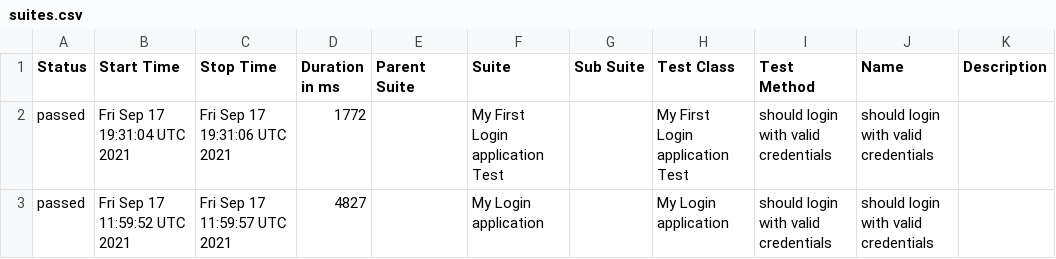
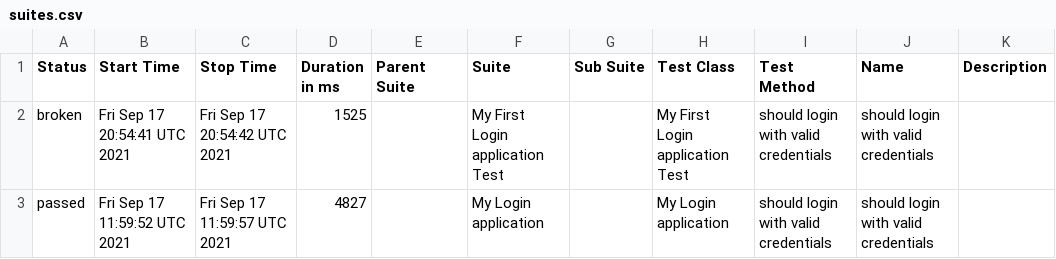
Before and after one commit to Baelir100/Work, a CSV file: data/suites.csv, drawn as a sheet.

```diff
--- a/data/suites.csv
+++ b/data/suites.csv
@@ -1,3 +1,3 @@
 "Status","Start Time","Stop Time","Duration in ms","Parent Suite","Suite","Sub Suite","Test Class","Test Method","Name","Description"
-"passed","Fri Sep 17 19:31:04 UTC 2021","Fri Sep 17 19:31:06 UTC 2021","1772","","My First Login application Test","","My First Login application Test","should login with valid credentials","should login with valid credentials",""
+"broken","Fri Sep 17 20:54:41 UTC 2021","Fri Sep 17 20:54:42 UTC 2021","1525","","My First Login application Test","","My First Login application Test","should login with valid credentials","should login with valid credentials",""
 "passed","Fri Sep 17 11:59:52 UTC 2021","Fri Sep 17 11:59:57 UTC 2021","4827","","My Login application","","My Login application","should login with valid credentials","should login with valid credentials",""
```
Also changed, not shown: 25 other files.
